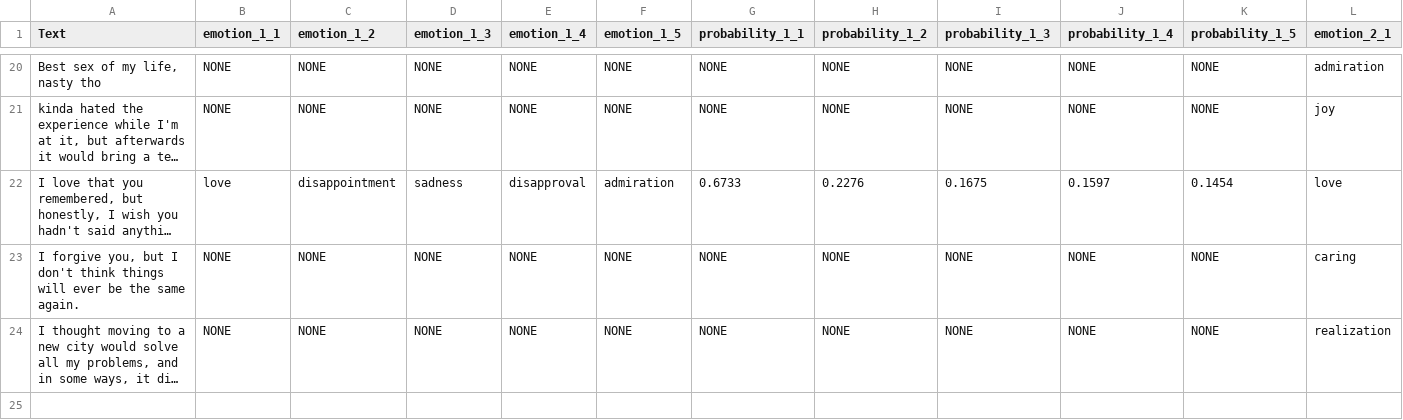
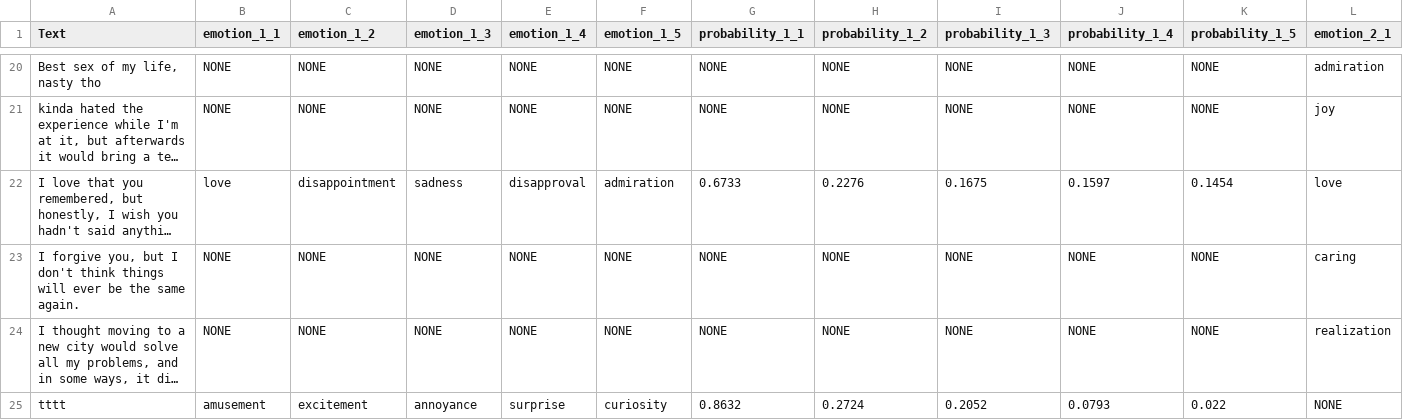
Before and after one commit to AminMohamed-3/LEGO, a CSV file: edge_cases/edge_cases_v1.csv, drawn as a sheet; only a part is shown, gaps mark what is left out; long unchanged cells end in …; rows hold the shown columns only; the diff names each change by its address in the sheet, - before the commit and + after, or states it on an @@ line.

Commit message:
fixing edge case path

```diff
--- a/edge_cases/edge_cases_v1.csv
+++ b/edge_cases/edge_cases_v1.csv
+row 25: tttt | amusement | excitement | annoyance | surprise | curiosity | 0.8632 | 0.2724 | 0.2052 | 0.0793 | 0.022 | NONE
```
Also changed, not shown: 1 other file.
